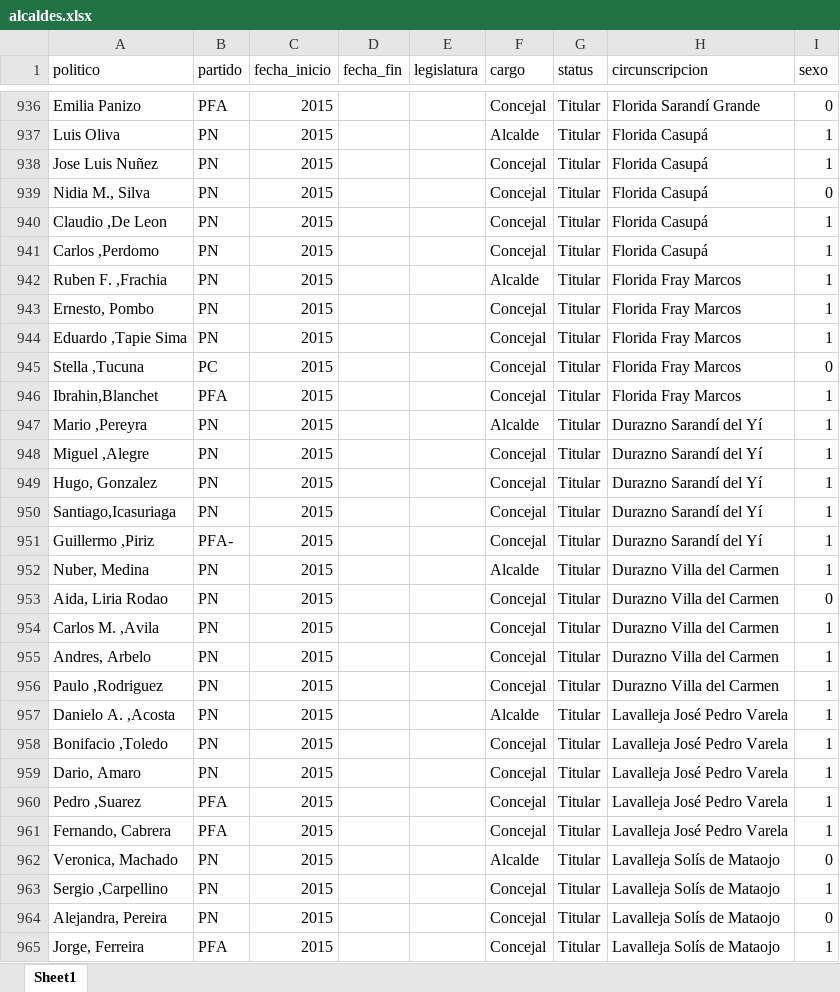
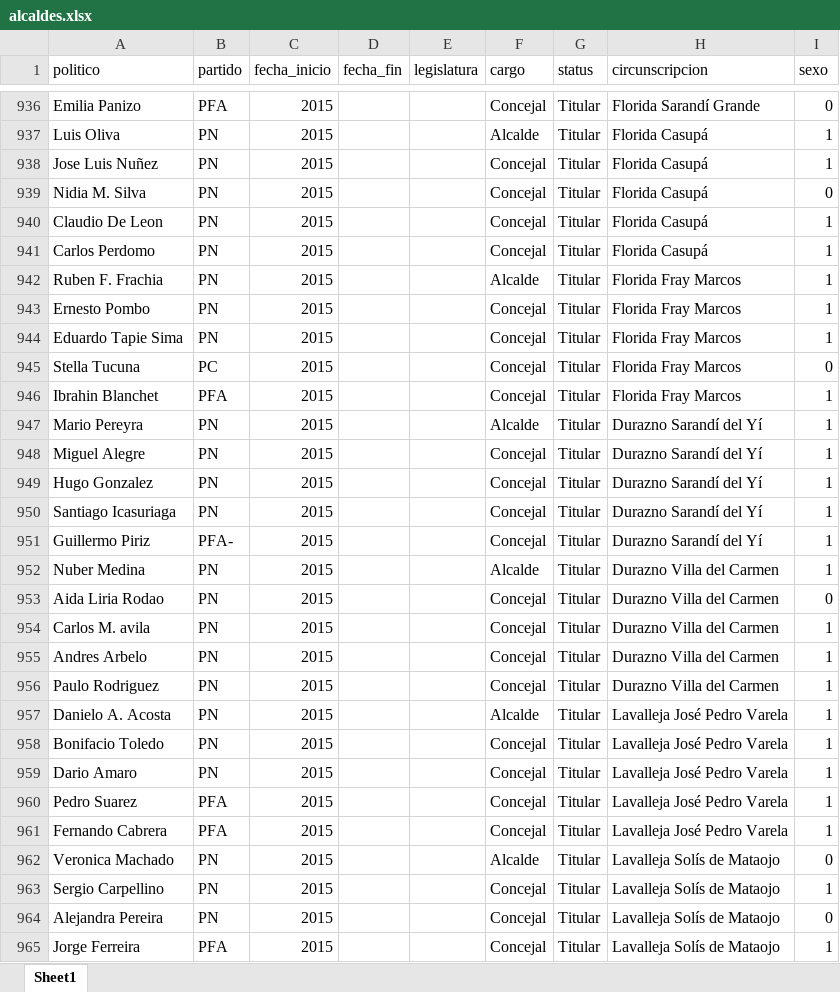
Before and after one commit to Nicolas-Schmidt/puy, an Excel workbook: data-raw/bases_limpias/alcaldes.xlsx, sheet Sheet1, drawn as a sheet; only a part is shown, gaps mark what is left out; values as stored, in another font and other column widths than the file's, no borders; the diff covers the shown part only; the diff names each change by its address in the sheet, - before the commit and + after, or states it on an @@ line.

```diff
--- a/data-raw/bases_limpias/alcaldes.xlsx (sheet Sheet1)
+++ b/data-raw/bases_limpias/alcaldes.xlsx (sheet Sheet1)
-A939 (politico): Nidia M., Silva
+A939 (politico): Nidia M. Silva
-A940 (politico): Claudio ,De Leon
+A940 (politico): Claudio De Leon
-A941 (politico): Carlos ,Perdomo
+A941 (politico): Carlos Perdomo
-A942 (politico): Ruben F. ,Frachia
+A942 (politico): Ruben F. Frachia
-A943 (politico): Ernesto, Pombo
+A943 (politico): Ernesto Pombo
-A944 (politico): Eduardo ,Tapie Sima
+A944 (politico): Eduardo Tapie Sima
-A945 (politico): Stella ,Tucuna
+A945 (politico): Stella Tucuna
-A946 (politico): Ibrahin,Blanchet
+A946 (politico): Ibrahin Blanchet
-A947 (politico): Mario ,Pereyra
+A947 (politico): Mario Pereyra
-A948 (politico): Miguel ,Alegre
+A948 (politico): Miguel Alegre
-A949 (politico): Hugo, Gonzalez
+A949 (politico): Hugo Gonzalez
-A950 (politico): Santiago,Icasuriaga
+A950 (politico): Santiago Icasuriaga
-A951 (politico): Guillermo ,Piriz
+A951 (politico): Guillermo Piriz
-A952 (politico): Nuber, Medina
+A952 (politico): Nuber Medina
-A953 (politico): Aida, Liria Rodao
+A953 (politico): Aida Liria Rodao
-A954 (politico): Carlos M. ,Avila
+A954 (politico): Carlos M. avila
-A955 (politico): Andres, Arbelo
+A955 (politico): Andres Arbelo
-A956 (politico): Paulo ,Rodriguez
+A956 (politico): Paulo Rodriguez
-A957 (politico): Danielo A. ,Acosta
+A957 (politico): Danielo A. Acosta
-A958 (politico): Bonifacio ,Toledo
+A958 (politico): Bonifacio Toledo
-A959 (politico): Dario, Amaro
+A959 (politico): Dario Amaro
-A960 (politico): Pedro ,Suarez
+A960 (politico): Pedro Suarez
-A961 (politico): Fernando, Cabrera
+A961 (politico): Fernando Cabrera
-A962 (politico): Veronica, Machado
+A962 (politico): Veronica Machado
-A963 (politico): Sergio ,Carpellino
+A963 (politico): Sergio Carpellino
-A964 (politico): Alejandra, Pereira
+A964 (politico): Alejandra Pereira
-A965 (politico): Jorge, Ferreira
+A965 (politico): Jorge Ferreira
```
Also changed, not shown: 24 edited cells elsewhere in this sheet, 3 other files.
